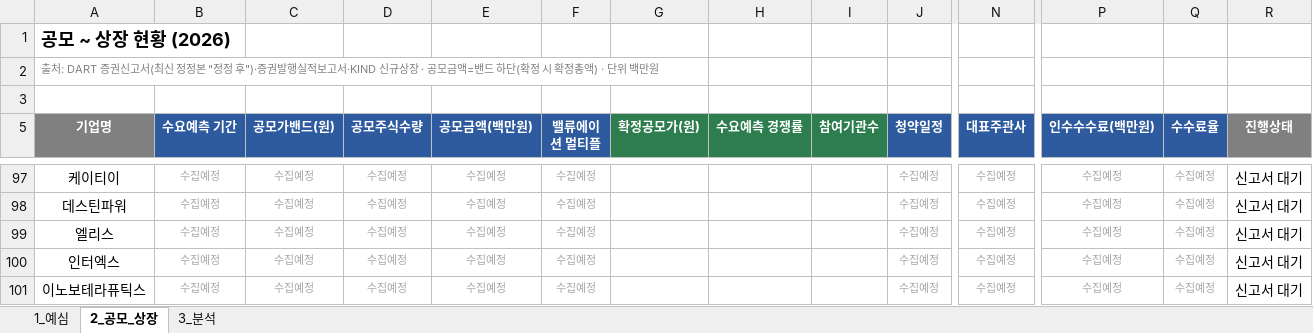
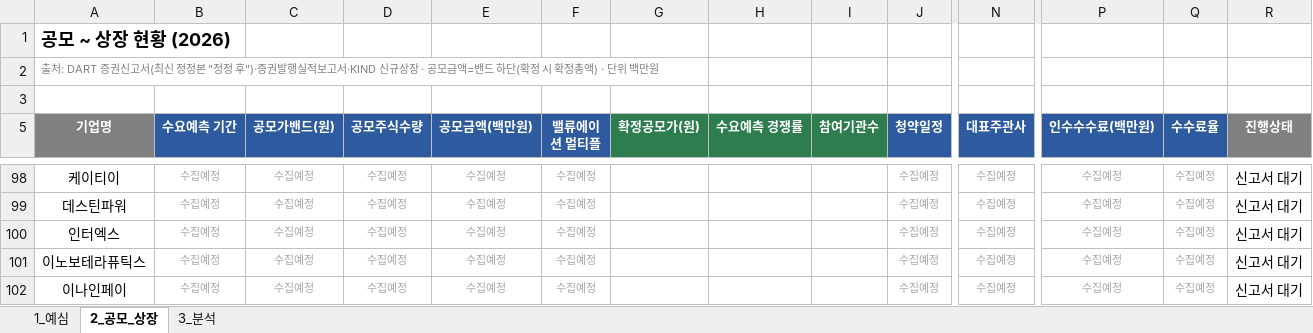
Before and after one commit to history-dungeon-user/IPO-MARKET-REVIEW, an Excel workbook: IPO_analysis.xlsx, sheet 2_공모_상장, drawn as a sheet; only a part is shown, gaps mark what is left out; the shorter side is filled out with more unchanged rows; values as stored, in another font and other column widths than the file's, no borders; removed rows and columns are numbered as before the commit, all else as after; rows hold the shown columns only; the diff covers the shown part only; the diff names each change by its address in the sheet, - before the commit and + after, or states it on an @@ line.

```diff
--- a/IPO_analysis.xlsx (sheet 2_공모_상장)
+++ b/IPO_analysis.xlsx (sheet 2_공모_상장)
-row 99: 엘리스 | 수집예정 | 수집예정 | 수집예정 | 수집예정 | 수집예정 |  |  |  | 수집예정 | 수집예정 | 수집예정 | 수집예정 | 신고서 대기
```
Also changed, not shown: 4 added rows, 3 removed rows and 2 edited cells elsewhere in this sheet, sheet 3_분석, sheet 1_예심, IPO_Rawdata_master.xlsx, 8 other files.
